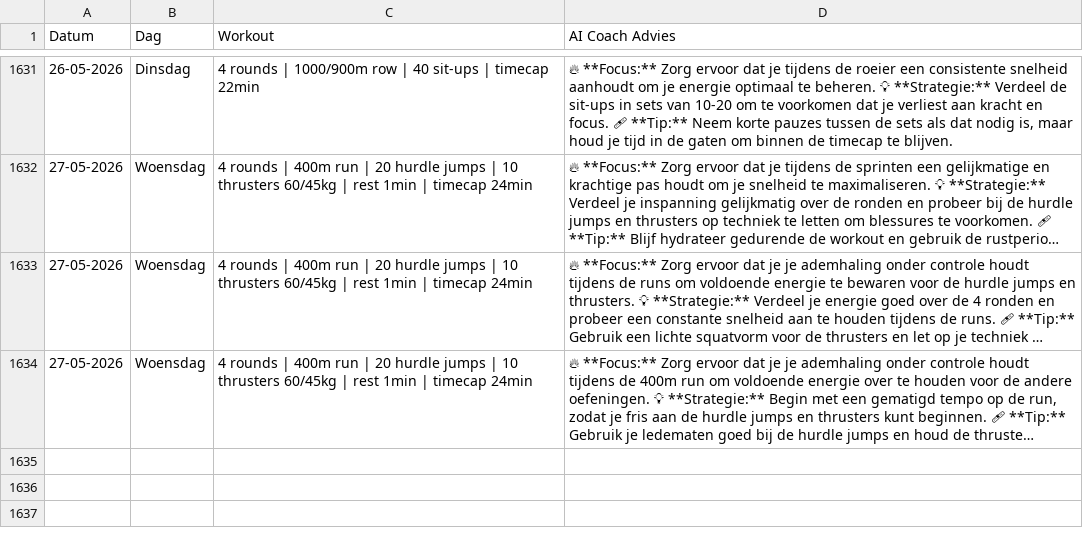
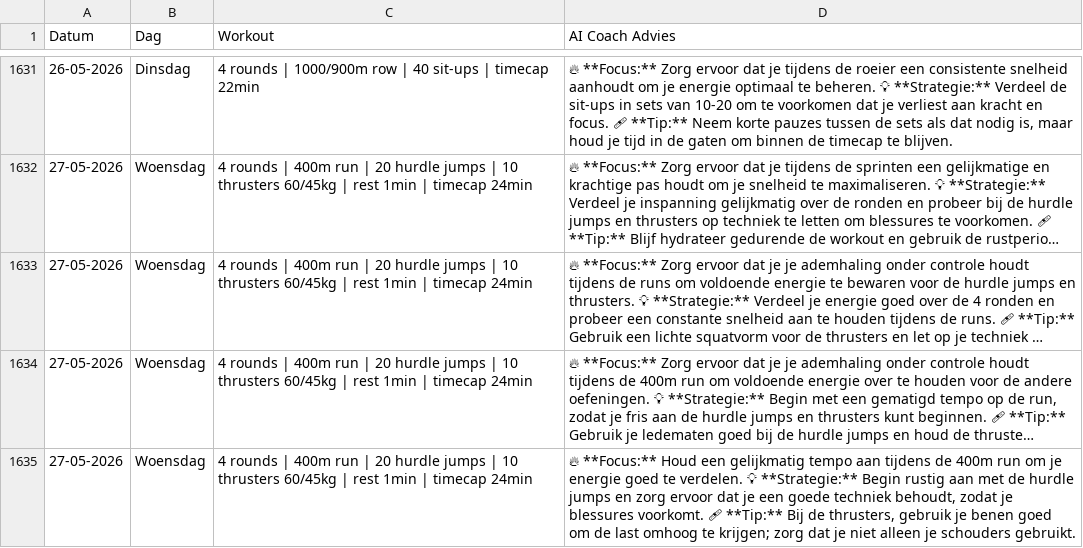
Before and after one commit to brarooijakkers-ai/bink-scraper, a CSV file: history.csv, drawn as a sheet; only a part is shown, gaps mark what is left out; long unchanged cells end in …; the diff names each change by its address in the sheet, - before the commit and + after, or states it on an @@ line.

```diff
--- a/history.csv
+++ b/history.csv
+row 1635: 27-05-2026 | Woensdag | 4 rounds | 400m run | 20 hurdle jumps | 10 thrusters 60/45kg | rest 1min | timecap 24min | 🔥 **Focus:** Houd een gelijkmatig tempo aan tijdens de 400m run om je energie goed te verdelen. 💡 **Strategie:** Begin rustig aan met de hurdle jumps en zorg ervoor dat je een goede techniek behoudt, zodat je blessures voorkomt. 🩹 **Tip:** Bij de thrusters, gebruik je benen goed om de last omhoog te krijgen; zorg dat je niet alleen je schouders gebruikt.
```
Also changed, not shown: 1 other file.
